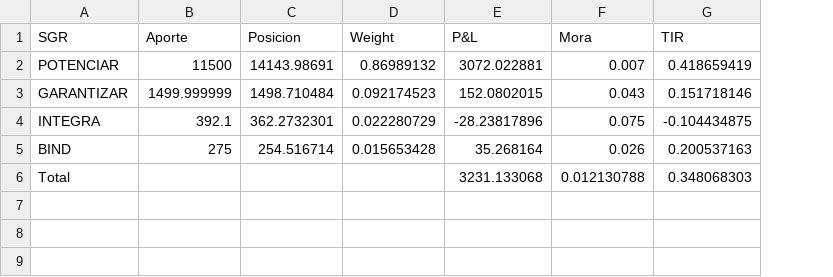
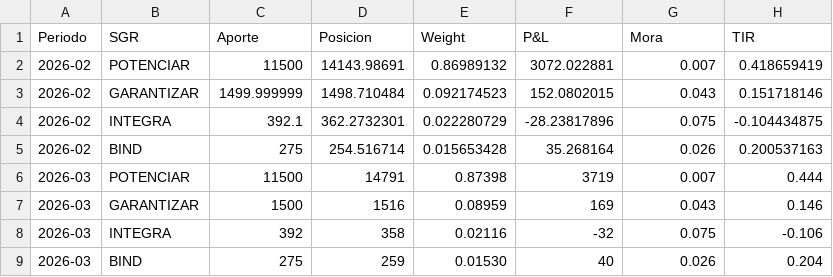
Before and after one commit to ramiellero/Caidas-de-deudas, a CSV file: foto_sgr.csv, drawn as a sheet; removed rows and columns are numbered as before the commit, all else as after; the diff names each change by its address in the sheet, - before the commit and + after, or states it on an @@ line.

```diff
--- a/foto_sgr.csv
+++ b/foto_sgr.csv
+column A (Periodo), rows 2-5: all 2026-02
-row 6: Total |  |  |  | 3231.133068 | 0.012130788 | 0.348068303
+row 6: 2026-03 | POTENCIAR | 11500 | 14791 | 0.87398 | 3719 | 0.007 | 0.444
+row 7: 2026-03 | GARANTIZAR | 1500 | 1516 | 0.08959 | 169 | 0.043 | 0.146
+row 8: 2026-03 | INTEGRA | 392 | 358 | 0.02116 | -32 | 0.075 | -0.106
+row 9: 2026-03 | BIND | 275 | 259 | 0.01530 | 40 | 0.026 | 0.204
```
Also changed, not shown: 2 other files.
